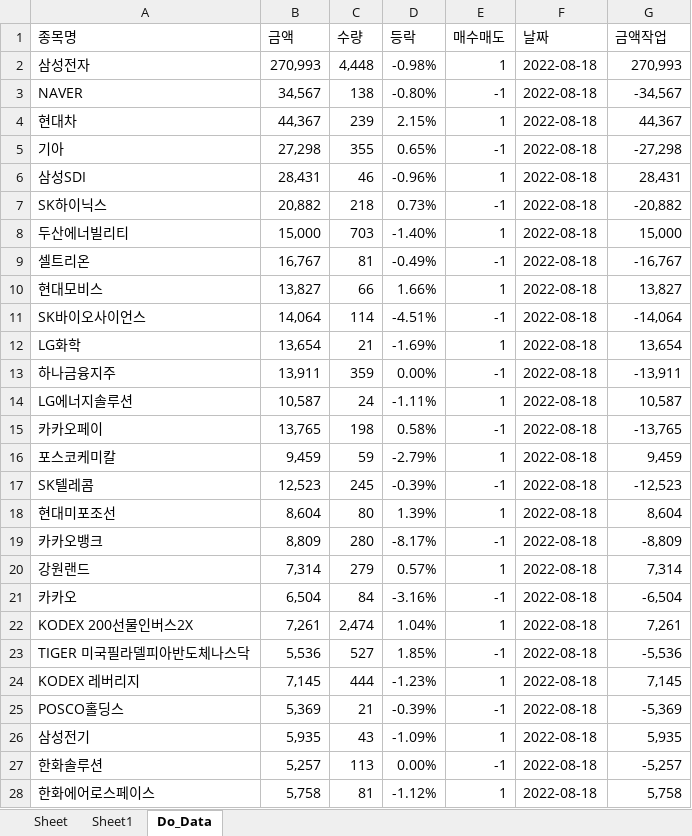
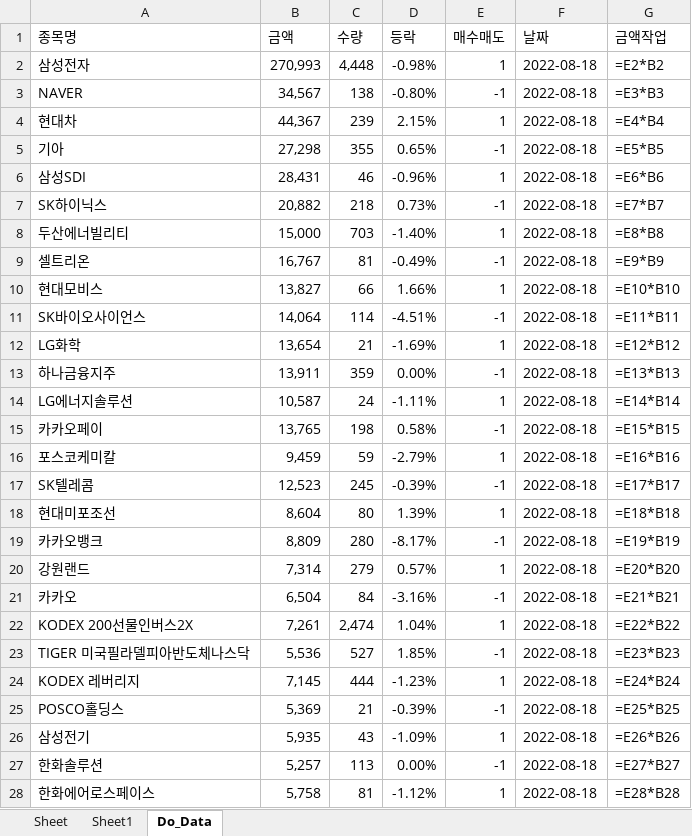
Before and after one commit to starshorse/20200228start, an Excel workbook: python_ex/forEn.xlsx, sheet Do_Data, drawn as a sheet; only a part is shown; values as stored, in another font and other column widths than the file's, no borders; formulas without a stored value are shown as written; the diff covers the shown part only; the diff names each change by its address in the sheet, - before the commit and + after, or states it on an @@ line.

```diff
--- a/python_ex/forEn.xlsx (sheet Do_Data)
+++ b/python_ex/forEn.xlsx (sheet Do_Data)
-G2 (금액작업): 270,993
+G2 (금액작업): =E2*B2
-G3 (금액작업): -34,567
+G3 (금액작업): =E3*B3
-G4 (금액작업): 44,367
+G4 (금액작업): =E4*B4
-G5 (금액작업): -27,298
+G5 (금액작업): =E5*B5
-G6 (금액작업): 28,431
+G6 (금액작업): =E6*B6
-G7 (금액작업): -20,882
+G7 (금액작업): =E7*B7
-G8 (금액작업): 15,000
+G8 (금액작업): =E8*B8
-G9 (금액작업): -16,767
+G9 (금액작업): =E9*B9
-G10 (금액작업): 13,827
+G10 (금액작업): =E10*B10
-G11 (금액작업): -14,064
+G11 (금액작업): =E11*B11
-G12 (금액작업): 13,654
+G12 (금액작업): =E12*B12
-G13 (금액작업): -13,911
+G13 (금액작업): =E13*B13
-G14 (금액작업): 10,587
+G14 (금액작업): =E14*B14
-G15 (금액작업): -13,765
+G15 (금액작업): =E15*B15
-G16 (금액작업): 9,459
+G16 (금액작업): =E16*B16
-G17 (금액작업): -12,523
+G17 (금액작업): =E17*B17
-G18 (금액작업): 8,604
+G18 (금액작업): =E18*B18
-G19 (금액작업): -8,809
+G19 (금액작업): =E19*B19
-G20 (금액작업): 7,314
+G20 (금액작업): =E20*B20
-G21 (금액작업): -6,504
+G21 (금액작업): =E21*B21
-G22 (금액작업): 7,261
+G22 (금액작업): =E22*B22
-G23 (금액작업): -5,536
+G23 (금액작업): =E23*B23
-G24 (금액작업): 7,145
+G24 (금액작업): =E24*B24
-G25 (금액작업): -5,369
+G25 (금액작업): =E25*B25
-G26 (금액작업): 5,935
+G26 (금액작업): =E26*B26
-G27 (금액작업): -5,257
+G27 (금액작업): =E27*B27
-G28 (금액작업): 5,758
+G28 (금액작업): =E28*B28
```
Also changed, not shown: 273 edited cells elsewhere in this sheet, sheet Sheet, sheet Sheet1, charts or pictures, xls_node/stock/주식정보.xlsx, 10 other files.
